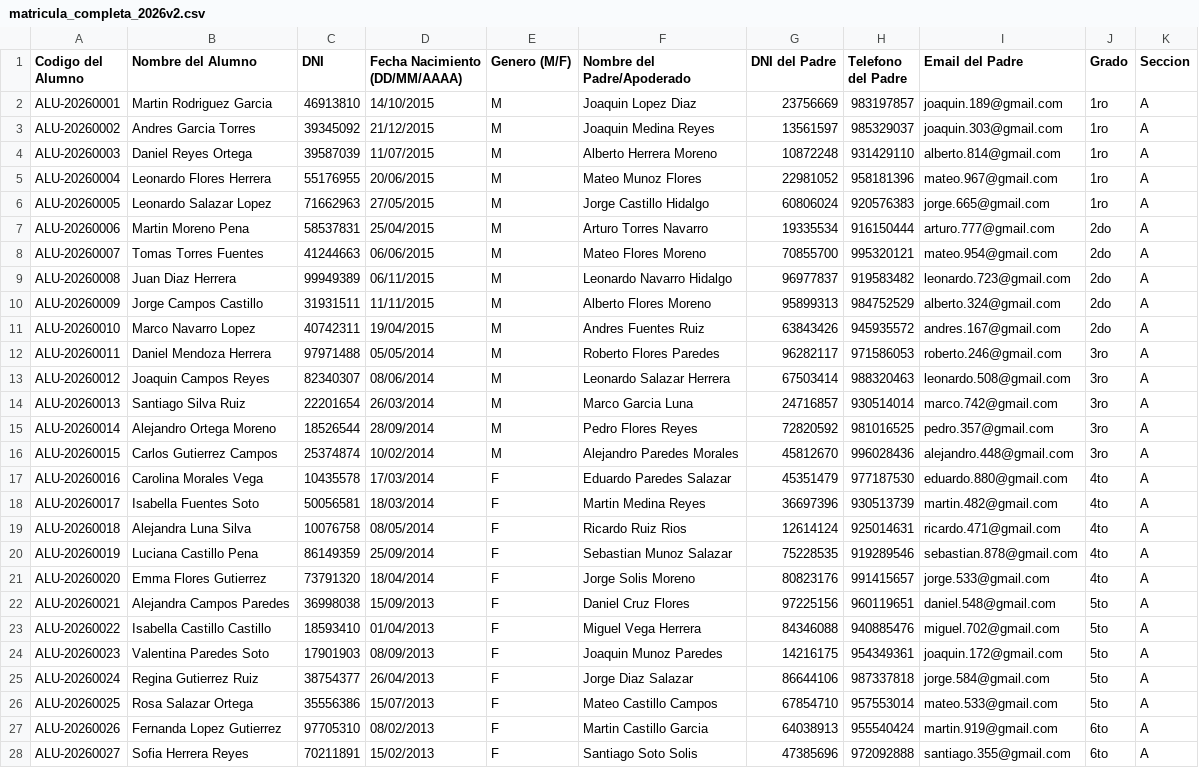
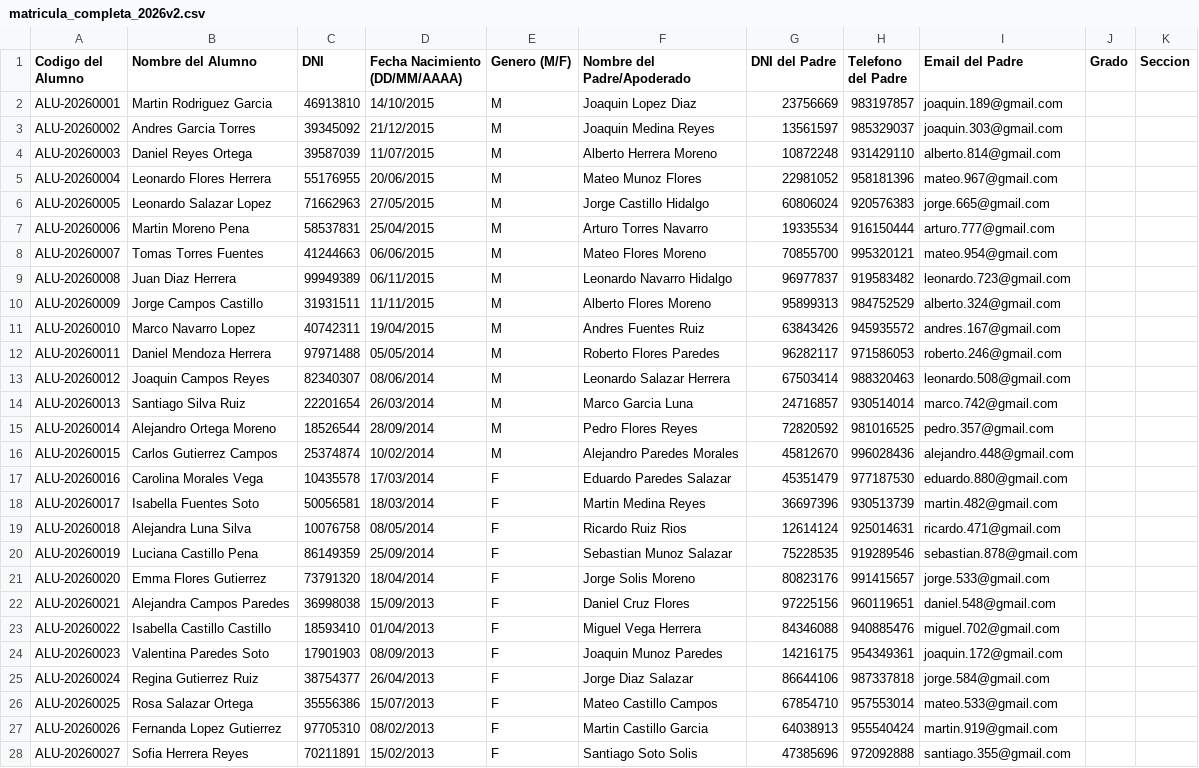
Before and after one commit to Educonectadev/EduNexus, a CSV file: public/plantillas/2026v2/matricula_completa_2026v2.csv, drawn as a sheet; only a part is shown; the diff covers the shown part only; the diff names each change by its address in the sheet, - before the commit and + after, or states it on an @@ line.

Commit message:
fix: CSV plantilla - grados/secciones opcionales, DNIs 8 digitos

```diff
--- a/public/plantillas/2026v2/matricula_completa_2026v2.csv
+++ b/public/plantillas/2026v2/matricula_completa_2026v2.csv
-J2:J6 (Grado): 1ro
+J2:J6 (Grado): (empty)
-K2:K28 (Seccion): A
+K2:K28 (Seccion): (empty)
-J7:J11 (Grado): 2do
+J7:J11 (Grado): (empty)
-J12:J16 (Grado): 3ro
+J12:J16 (Grado): (empty)
-J17:J21 (Grado): 4to
+J17:J21 (Grado): (empty)
-J22:J26 (Grado): 5to
+J22:J26 (Grado): (empty)
-J27:J28 (Grado): 6to
+J27:J28 (Grado): (empty)
```
Also changed, not shown: 6 edited cells elsewhere in this file, 1 other file.
